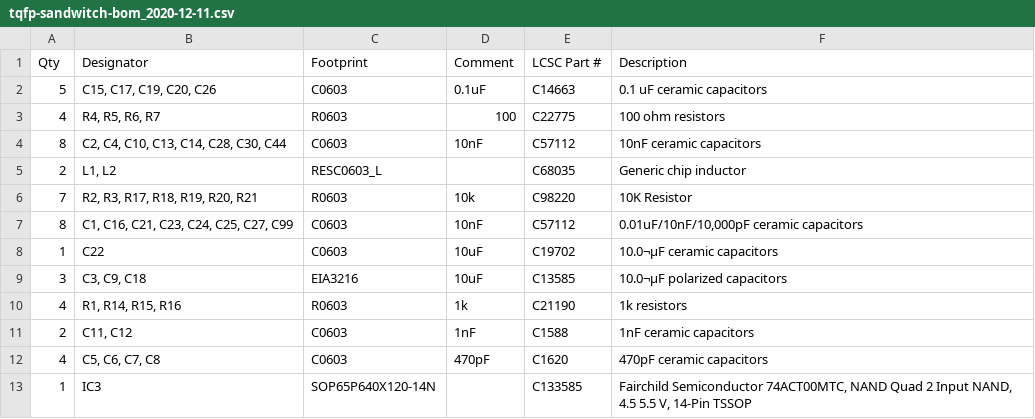
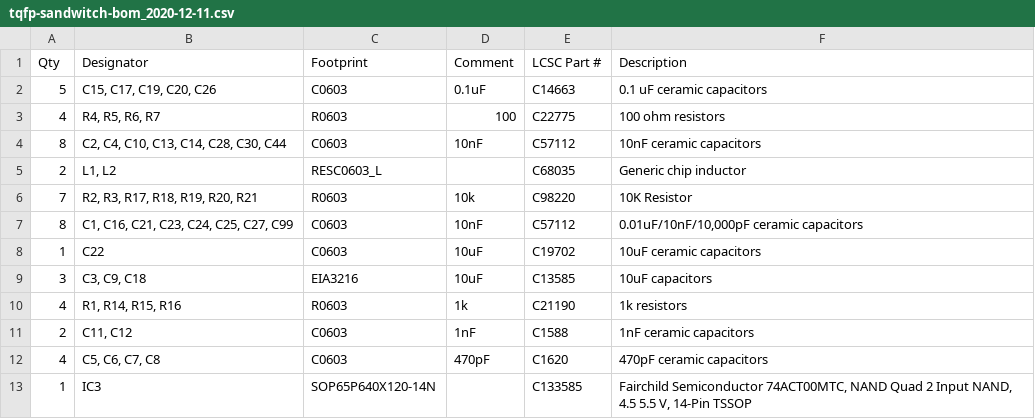
Before and after one commit to adecarolis/K1FM-TQFP-Sandwich, a CSV file: tqfp-sandwitch-bom_2020-12-11.csv, drawn as a sheet; only a part is shown.

Commit message:
Fix C18 polarization on the shematic
BOM Used a non-polarized capacitor, so the comment was changed

```diff
--- a/tqfp-sandwitch-bom_2020-12-11.csv
+++ b/tqfp-sandwitch-bom_2020-12-11.csv
@@ -7,4 +7,4 @@
 8,"C1, C16, C21, C23, C24, C25, C27, C99",C0603,10nF,C57112,"0.01uF/10nF/10,000pF ceramic capacitors"
-1,C22,C0603,10uF,C19702,10.0¬µF ceramic capacitors
-3,"C3, C9, C18",EIA3216,10uF,C13585,10.0¬µF polarized capacitors
+1,C22,C0603,10uF,C19702,10uF ceramic capacitors
+3,"C3, C9, C18",EIA3216,10uF,C13585,10uF capacitors
 4,"R1, R14, R15, R16",R0603,1k,C21190,1k resistors
```
Also changed, not shown: 1 other file.
